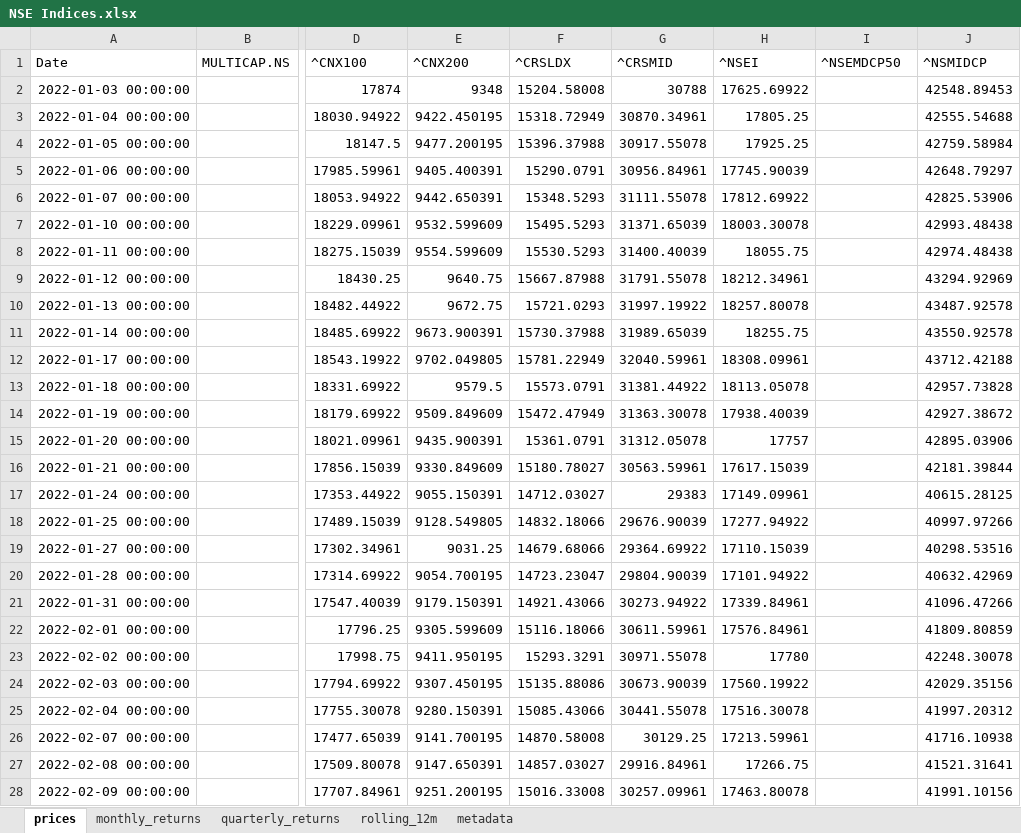
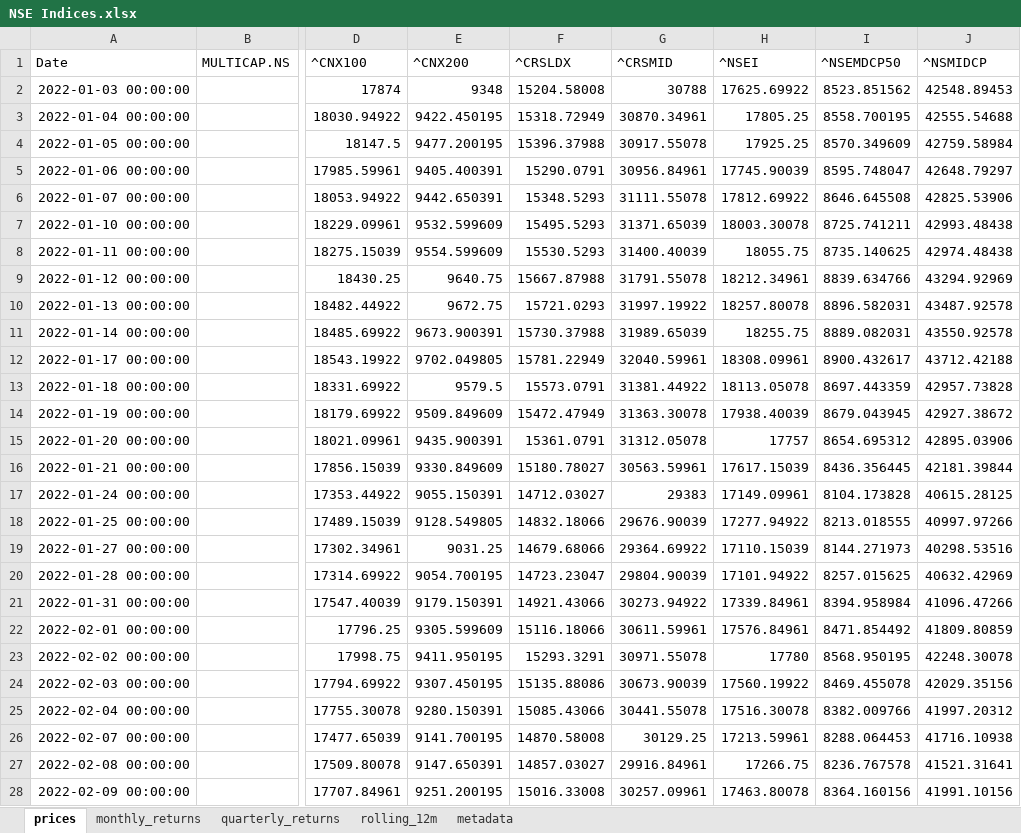
Before and after one commit to rahulshirke7951/stock-sector-dashboard, an Excel workbook: dashboards/NSE Indices.xlsx, sheet prices, drawn as a sheet; only a part is shown, gaps mark what is left out; values as stored, in another font and other column widths than the file's, no borders; the diff covers the shown part only; the diff names each change by its address in the sheet, - before the commit and + after, or states it on an @@ line.

```diff
--- a/dashboards/NSE Indices.xlsx (sheet prices)
+++ b/dashboards/NSE Indices.xlsx (sheet prices)
-I2 (^NSEMDCP50): (empty)
+I2 (^NSEMDCP50): 8523.851562
-I3 (^NSEMDCP50): (empty)
+I3 (^NSEMDCP50): 8558.700195
-I4 (^NSEMDCP50): (empty)
+I4 (^NSEMDCP50): 8570.349609
-I5 (^NSEMDCP50): (empty)
+I5 (^NSEMDCP50): 8595.748047
-I6 (^NSEMDCP50): (empty)
+I6 (^NSEMDCP50): 8646.645508
-I7 (^NSEMDCP50): (empty)
+I7 (^NSEMDCP50): 8725.741211
-I8 (^NSEMDCP50): (empty)
+I8 (^NSEMDCP50): 8735.140625
-I9 (^NSEMDCP50): (empty)
+I9 (^NSEMDCP50): 8839.634766
-I10 (^NSEMDCP50): (empty)
+I10 (^NSEMDCP50): 8896.582031
-I11 (^NSEMDCP50): (empty)
+I11 (^NSEMDCP50): 8889.082031
-I12 (^NSEMDCP50): (empty)
+I12 (^NSEMDCP50): 8900.432617
-I13 (^NSEMDCP50): (empty)
+I13 (^NSEMDCP50): 8697.443359
-I14 (^NSEMDCP50): (empty)
+I14 (^NSEMDCP50): 8679.043945
-I15 (^NSEMDCP50): (empty)
+I15 (^NSEMDCP50): 8654.695312
-I16 (^NSEMDCP50): (empty)
+I16 (^NSEMDCP50): 8436.356445
-I17 (^NSEMDCP50): (empty)
+I17 (^NSEMDCP50): 8104.173828
-I18 (^NSEMDCP50): (empty)
+I18 (^NSEMDCP50): 8213.018555
-I19 (^NSEMDCP50): (empty)
+I19 (^NSEMDCP50): 8144.271973
-I20 (^NSEMDCP50): (empty)
+I20 (^NSEMDCP50): 8257.015625
-I21 (^NSEMDCP50): (empty)
+I21 (^NSEMDCP50): 8394.958984
-I22 (^NSEMDCP50): (empty)
+I22 (^NSEMDCP50): 8471.854492
-I23 (^NSEMDCP50): (empty)
+I23 (^NSEMDCP50): 8568.950195
-I24 (^NSEMDCP50): (empty)
+I24 (^NSEMDCP50): 8469.455078
-I25 (^NSEMDCP50): (empty)
+I25 (^NSEMDCP50): 8382.009766
-I26 (^NSEMDCP50): (empty)
+I26 (^NSEMDCP50): 8288.064453
-I27 (^NSEMDCP50): (empty)
+I27 (^NSEMDCP50): 8236.767578
-I28 (^NSEMDCP50): (empty)
+I28 (^NSEMDCP50): 8364.160156
```
Also changed, not shown: 1033 edited cells elsewhere in this sheet, sheet rolling_12m, sheet monthly_returns, sheet quarterly_returns, dashboards/Automobile.xlsx, dashboards/Energy.xlsx, 7 other files.
